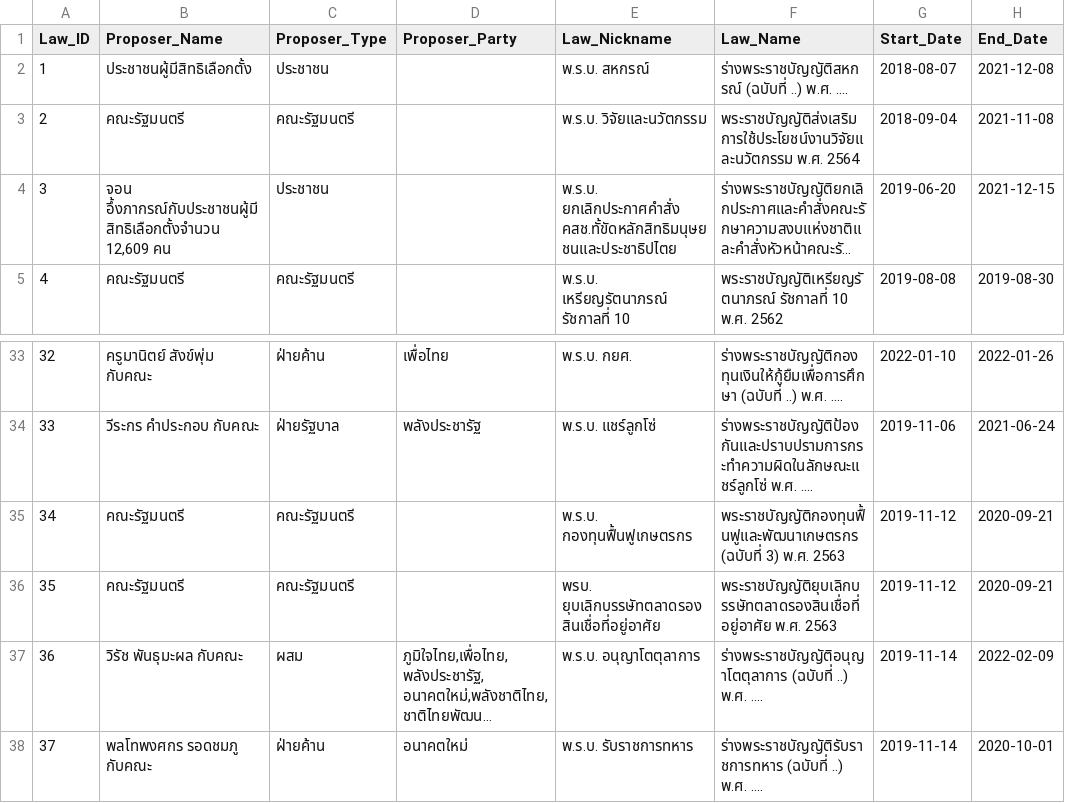
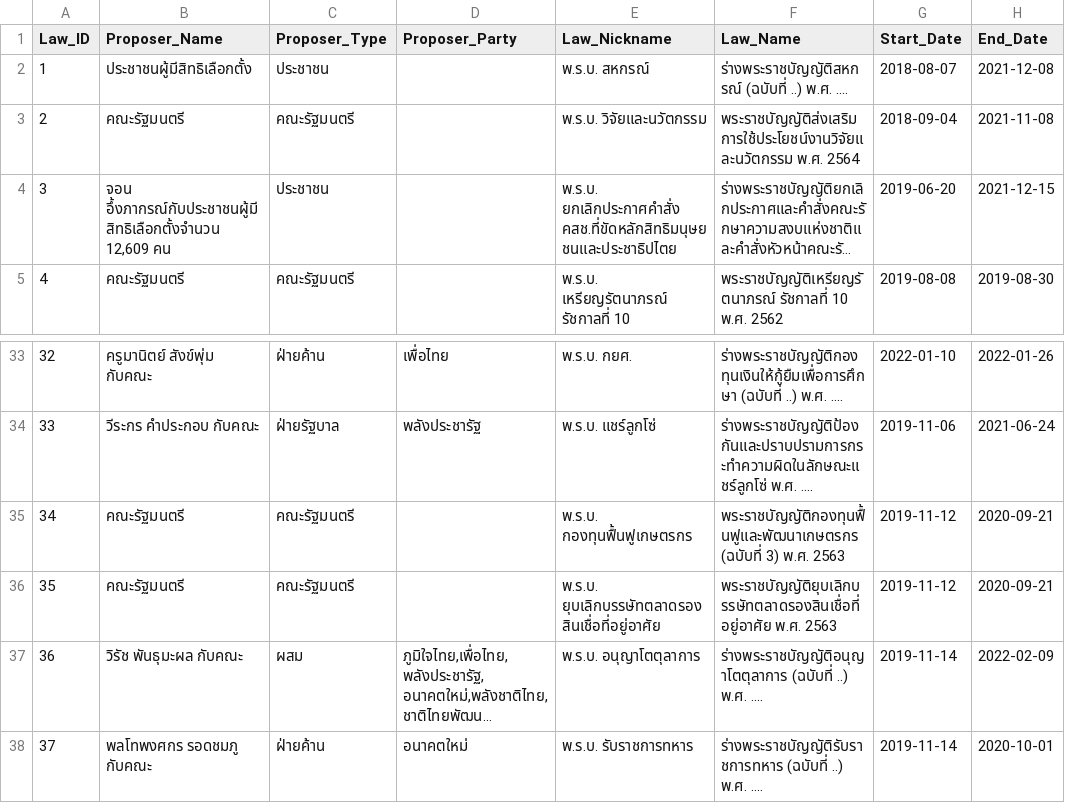
Before and after one commit to wevisdemo/law-watch, a CSV file: data/[Wevis-Law Watch] Data sheet - Data Sheet_for dev.csv, drawn as a sheet; only a part is shown, gaps mark what is left out; long unchanged cells end in …; the diff names each change by its address in the sheet, - before the commit and + after, or states it on an @@ line.

Commit message:
fix: update data

```diff
--- a/data/[Wevis-Law Watch] Data sheet - Data Sheet_for dev.csv
+++ b/data/[Wevis-Law Watch] Data sheet - Data Sheet_for dev.csv
-E4 (Law_Nickname): พ.ร.บ. ยกเลิกประกาศคำสั่ง คสช.ทั้ขัดหลักสิทธิมนุษยชนและประชาธิปไตย
+E4 (Law_Nickname): พ.ร.บ. ยกเลิกประกาศคำสั่ง คสช.ที่ขัดหลักสิทธิมนุษยชนและประชาธิปไตย
-E36 (Law_Nickname): พรบ. ยุบเลิกบรรษัทตลาดรองสินเชื่อที่อยู่อาศัย
+E36 (Law_Nickname): พ.ร.บ. ยุบเลิกบรรษัทตลาดรองสินเชื่อที่อยู่อาศัย
```
Also changed, not shown: 2 other files.
